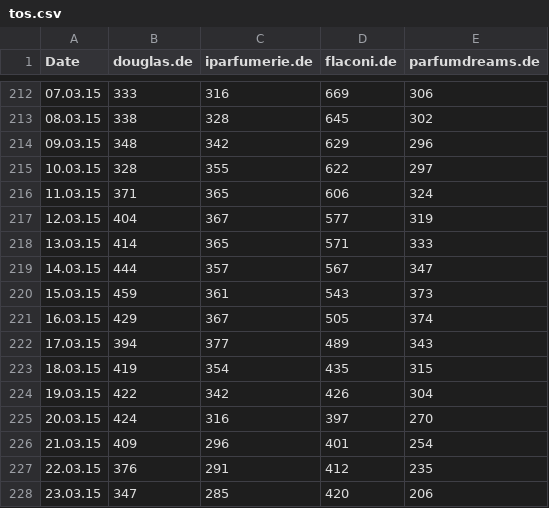
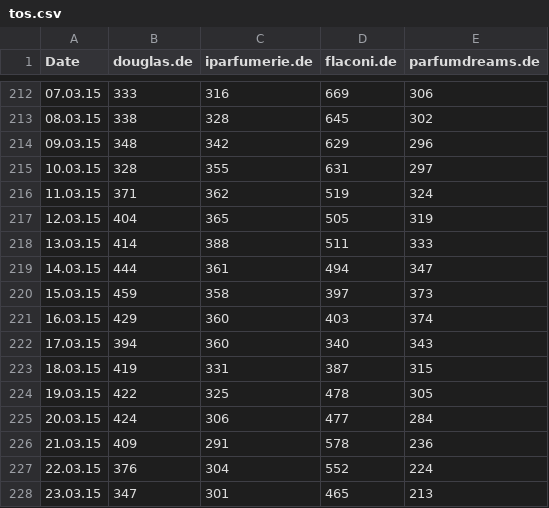
Before and after one commit to FinScience/shiny-apps, a CSV file: douglas/data/tos.csv, drawn as a sheet; only a part is shown, gaps mark what is left out; the diff covers the shown part only.

```diff
--- a/douglas/data/tos.csv
+++ b/douglas/data/tos.csv
@@ -214,15 +214,15 @@ Date;douglas.de;iparfumerie.de;flaconi.de;parfumdreams.de
 09.03.15;348;342;629;296
-10.03.15;328;355;622;297
-11.03.15;371;365;606;324
-12.03.15;404;367;577;319
-13.03.15;414;365;571;333
-14.03.15;444;357;567;347
-15.03.15;459;361;543;373
-16.03.15;429;367;505;374
-17.03.15;394;377;489;343
-18.03.15;419;354;435;315
-19.03.15;422;342;426;304
-20.03.15;424;316;397;270
-21.03.15;409;296;401;254
-22.03.15;376;291;412;235
-23.03.15;347;285;420;206
+10.03.15;328;355;631;297
+11.03.15;371;362;519;324
+12.03.15;404;365;505;319
+13.03.15;414;388;511;333
+14.03.15;444;361;494;347
+15.03.15;459;358;397;373
+16.03.15;429;360;403;374
+17.03.15;394;360;340;343
+18.03.15;419;331;387;315
+19.03.15;422;325;478;305
+20.03.15;424;306;477;284
+21.03.15;409;291;578;236
+22.03.15;376;304;552;224
+23.03.15;347;301;465;213
```
Also changed, not shown: 23 added rows and 20 edited cells elsewhere in this file, douglas/data/data.csv, 1 other file.
